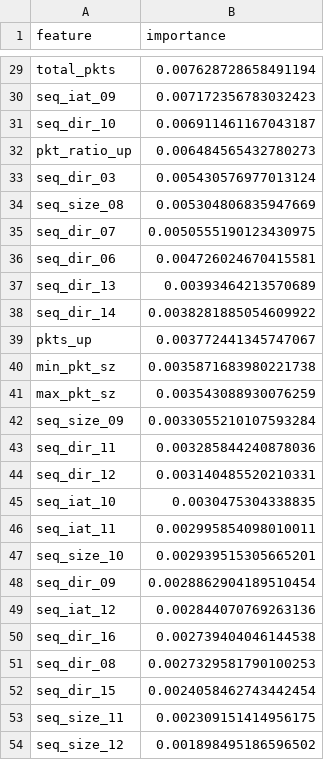
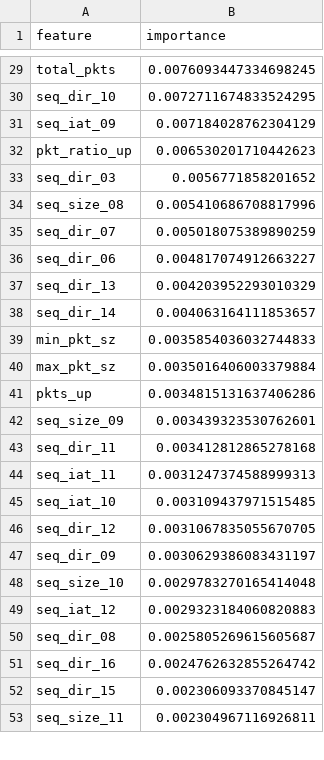
Before and after one commit to Panshul-Reddy/encrypted-mcp-detection-RBAC, a CSV file: classifier/models/reports/n20_feature_importance.csv, drawn as a sheet; only a part is shown, gaps mark what is left out; removed rows and columns are numbered as before the commit, all else as after; the diff covers the shown part only; the diff names each change by its address in the sheet, - before the commit and + after, or states it on an @@ line.

```diff
--- a/classifier/models/reports/n20_feature_importance.csv
+++ b/classifier/models/reports/n20_feature_importance.csv
-B29 (importance): 0.007628728658491194
+B29 (importance): 0.0076093447334698245
-row 30: seq_iat_09 | 0.007172356783032423
-B30 (importance): 0.006911461167043187
+B30 (importance): 0.0072711674833524295
+row 31: seq_iat_09 | 0.007184028762304129
-B32 (importance): 0.006484565432780273
+B32 (importance): 0.006530201710442623
-B33 (importance): 0.005430576977013124
+B33 (importance): 0.0056771858201652
-B34 (importance): 0.005304806835947669
+B34 (importance): 0.005410686708817996
-B35 (importance): 0.0050555190123430975
+B35 (importance): 0.005018075389890259
-B36 (importance): 0.004726024670415581
+B36 (importance): 0.004817074912663227
-B37 (importance): 0.00393464213570689
+B37 (importance): 0.004203952293010329
-B38 (importance): 0.0038281885054609922
+B38 (importance): 0.004063164111853657
-row 39: pkts_up | 0.003772441345747067
-B39 (importance): 0.0035871683980221738
+B39 (importance): 0.0035854036032744833
-B40 (importance): 0.003543088930076259
+B40 (importance): 0.0035016406003379884
+row 41: pkts_up | 0.0034815131637406286
-B42 (importance): 0.0033055210107593284
+B42 (importance): 0.003439323530762601
-B43 (importance): 0.003285844240878036
+B43 (importance): 0.003412812865278168
-row 44: seq_dir_12 | 0.003140485520210331
-row 45: seq_iat_10 | 0.0030475304338835
-B44 (importance): 0.002995854098010011
+B44 (importance): 0.0031247374588999313
-row 47: seq_size_10 | 0.002939515305665201
+row 45: seq_iat_10 | 0.003109437971515485
+row 46: seq_dir_12 | 0.0031067835055670705
-B47 (importance): 0.0028862904189510454
+B47 (importance): 0.0030629386083431197
+row 48: seq_size_10 | 0.0029783270165414048
-B49 (importance): 0.002844070769263136
+B49 (importance): 0.0029323184060820883
-row 50: seq_dir_16 | 0.002739404046144538
-B50 (importance): 0.0027329581790100253
+B50 (importance): 0.0025805269615605687
+row 51: seq_dir_16 | 0.0024762632855264742
-B52 (importance): 0.0024058462743442454
+B52 (importance): 0.002306093370845147
-B53 (importance): 0.002309151414956175
+B53 (importance): 0.002304967116926811
-row 54: seq_size_12 | 0.001898495186596502
```
Also changed, not shown: 8 added rows, 7 removed rows and 41 edited cells elsewhere in this file, classifier/models/reports/n10_feature_importance.csv, classifier/models/reports/n15_feature_importance.csv, 27 other files.
